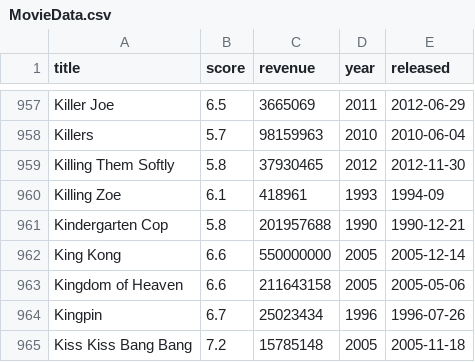
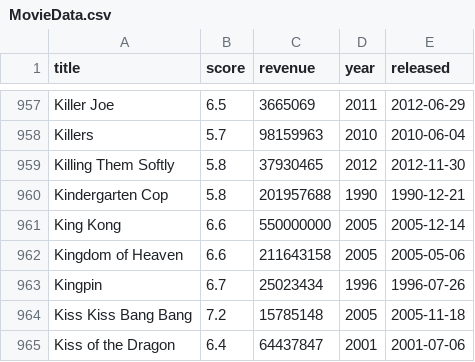
Before and after one commit to henrique93/VI-Project, a CSV file: MovieData.csv, drawn as a sheet; only a part is shown, gaps mark what is left out; the shorter side is filled out with more unchanged rows; the diff names each change by its address in the sheet, - before the commit and + after, or states it on an @@ line.

```diff
--- a/MovieData.csv
+++ b/MovieData.csv
-row 960: Killing Zoe | 6.1 | 418961 | 1993 | 1994-09
```
Also changed, not shown: 4 other files.
